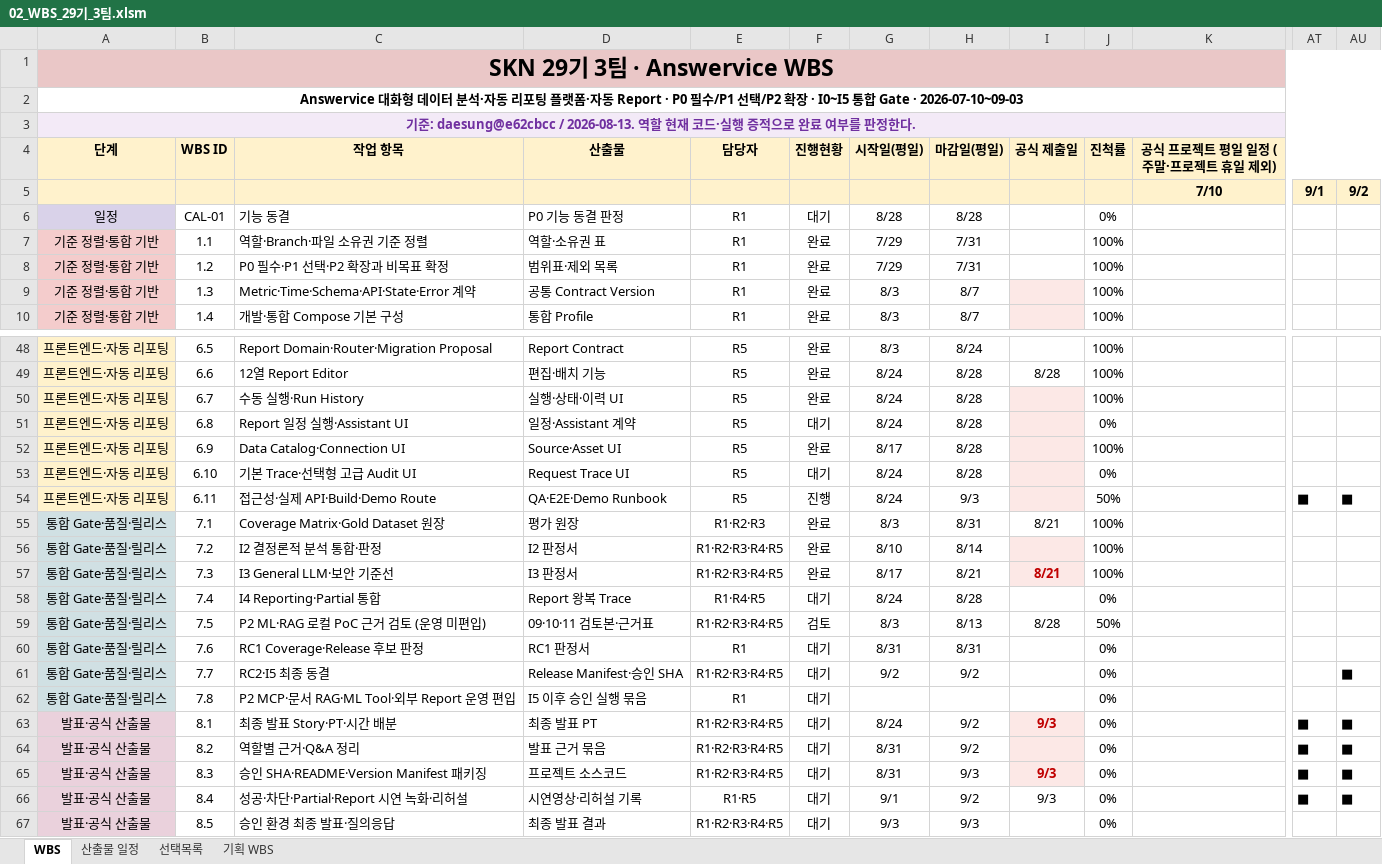
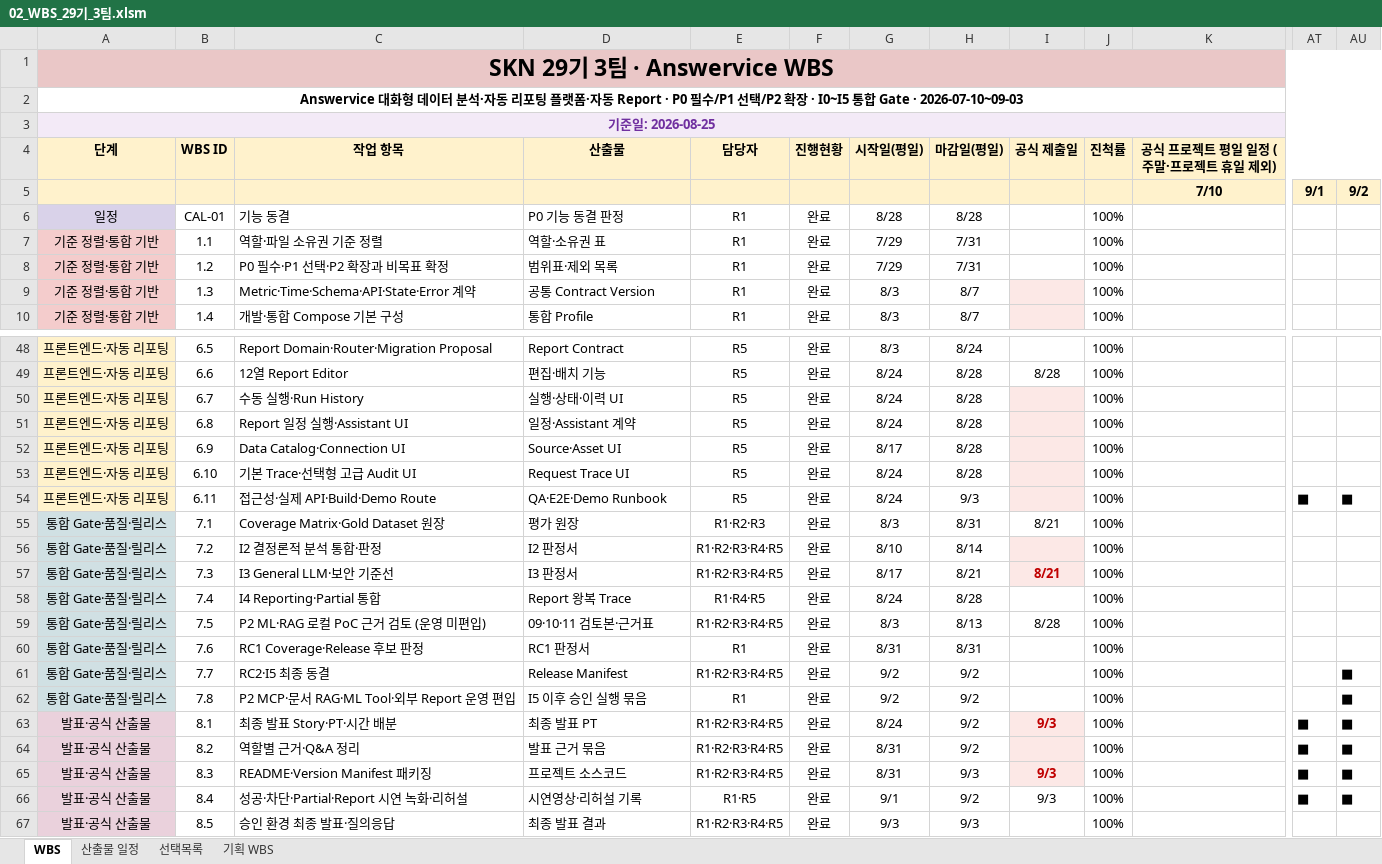
Before and after one commit to hijun318-eng/skn29_final_3team, an Excel workbook: docs/deliverables/02_WBS_29기_3팀.xlsm, sheet WBS, drawn as a sheet; only a part is shown, gaps mark what is left out; values as stored, in another font and other column widths than the file's, no borders; charts and pictures and conditional formats not drawn; the diff covers the shown part only; the diff names each change by its address in the sheet, - before the commit and + after, or states it on an @@ line.

```diff
--- a/docs/deliverables/02_WBS_29기_3팀.xlsm (sheet WBS)
+++ b/docs/deliverables/02_WBS_29기_3팀.xlsm (sheet WBS)
-A3 (단계): 기준: daesung@e62cbcc / 2026-08-13. 역할 현재 코드·실행 증적으로 완료 여부를 판정한다.
+A3 (단계): 기준일: 2026-08-25
-F6 (진행현황): 대기
+F6 (진행현황): 완료
-J6 (진척률): 0%
+J6 (진척률): 100%
-C7 (작업 항목): 역할·Branch·파일 소유권 기준 정렬
+C7 (작업 항목): 역할·파일 소유권 기준 정렬
-F51 (진행현황): 대기
+F51 (진행현황): 완료
-J51 (진척률): 0%
+J51 (진척률): 100%
-F53 (진행현황): 대기
+F53 (진행현황): 완료
-J53 (진척률): 0%
+J53 (진척률): 100%
-F54 (진행현황): 진행
+F54 (진행현황): 완료
-J54 (진척률): 50%
+J54 (진척률): 100%
-F58 (진행현황): 대기
+F58 (진행현황): 완료
-J58 (진척률): 0%
+J58 (진척률): 100%
-F59 (진행현황): 검토
+F59 (진행현황): 완료
-J59 (진척률): 50%
+J59 (진척률): 100%
-F60:F67 (진행현황): 대기
+F60:F67 (진행현황): 완료
-J60:J67 (진척률): 0%
+J60:J67 (진척률): 100%
-D61 (산출물): Release Manifest·승인 SHA
+D61 (산출물): Release Manifest
-G62 (시작일(평일)): (empty)
+G62 (시작일(평일)): 9/2
-H62 (마감일(평일)): (empty)
+H62 (마감일(평일)): 9/2
-AU62: (empty)
+AU62: ■
-C65 (작업 항목): 승인 SHA·README·Version Manifest 패키징
+C65 (작업 항목): README·Version Manifest 패키징
```
Also changed, not shown: 26 edited cells elsewhere in this sheet, sheet 산출물 일정, sheet 기획 WBS, docs/deliverables/01_요구사항 정의서_29기_3팀.xlsx, 18 other files.
